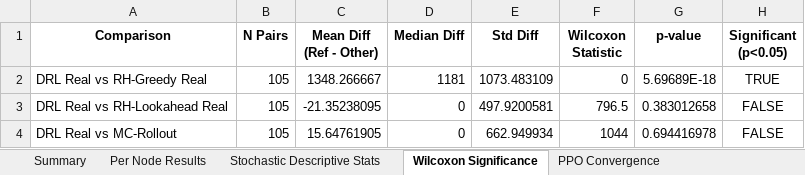
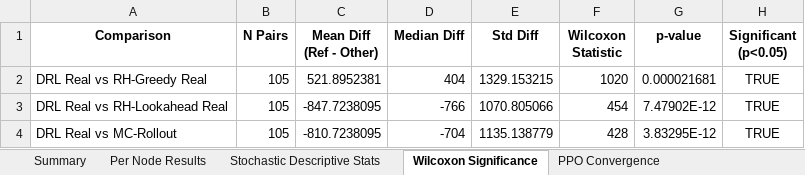
Before and after one commit to aptafur230701/Routing_Pricing_Model, an Excel workbook: results_35nodes/DRL_Routing_Summary_AM.xlsx, sheet Wilcoxon Significance, drawn as a sheet; values as stored, in another font and other column widths than the file's, no borders; the diff names each change by its address in the sheet, - before the commit and + after, or states it on an @@ line.

```diff
--- a/results_35nodes/DRL_Routing_Summary_AM.xlsx (sheet Wilcoxon Significance)
+++ b/results_35nodes/DRL_Routing_Summary_AM.xlsx (sheet Wilcoxon Significance)
-C2 (Mean Diff (Ref - Other)): 1348.266667
+C2 (Mean Diff (Ref - Other)): 521.8952381
-D2 (Median Diff): 1181
+D2 (Median Diff): 404
-E2 (Std Diff): 1073.483109
+E2 (Std Diff): 1329.153215
-F2 (Wilcoxon Statistic): 0
+F2 (Wilcoxon Statistic): 1020
-G2 (p-value): 5.69689E-18
+G2 (p-value): 0.000021681
-C3 (Mean Diff (Ref - Other)): -21.35238095
+C3 (Mean Diff (Ref - Other)): -847.7238095
-D3 (Median Diff): 0
+D3 (Median Diff): -766
-E3 (Std Diff): 497.9200581
+E3 (Std Diff): 1070.805066
-F3 (Wilcoxon Statistic): 796.5
+F3 (Wilcoxon Statistic): 454
-G3 (p-value): 0.383012658
+G3 (p-value): 7.47902E-12
-H3:H4 (Significant (p<0.05)): FALSE
+H3:H4 (Significant (p<0.05)): TRUE
-C4 (Mean Diff (Ref - Other)): 15.64761905
+C4 (Mean Diff (Ref - Other)): -810.7238095
-D4 (Median Diff): 0
+D4 (Median Diff): -704
-E4 (Std Diff): 662.949934
+E4 (Std Diff): 1135.138779
-F4 (Wilcoxon Statistic): 1044
+F4 (Wilcoxon Statistic): 428
-G4 (p-value): 0.694416978
+G4 (p-value): 3.83295E-12
```
Also changed, not shown: sheet Per Node Results, sheet Summary, sheet Stochastic Descriptive Stats, sheet PPO Convergence, 7 other files.
